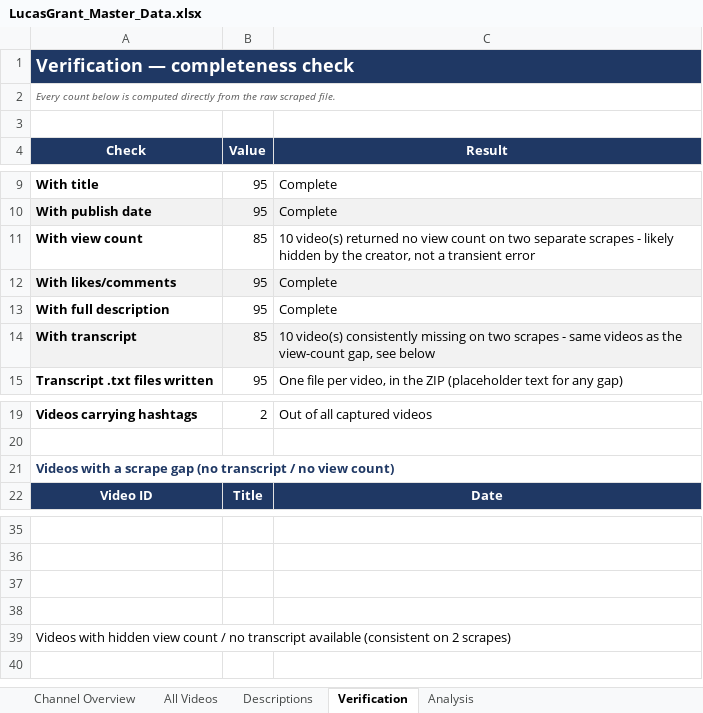
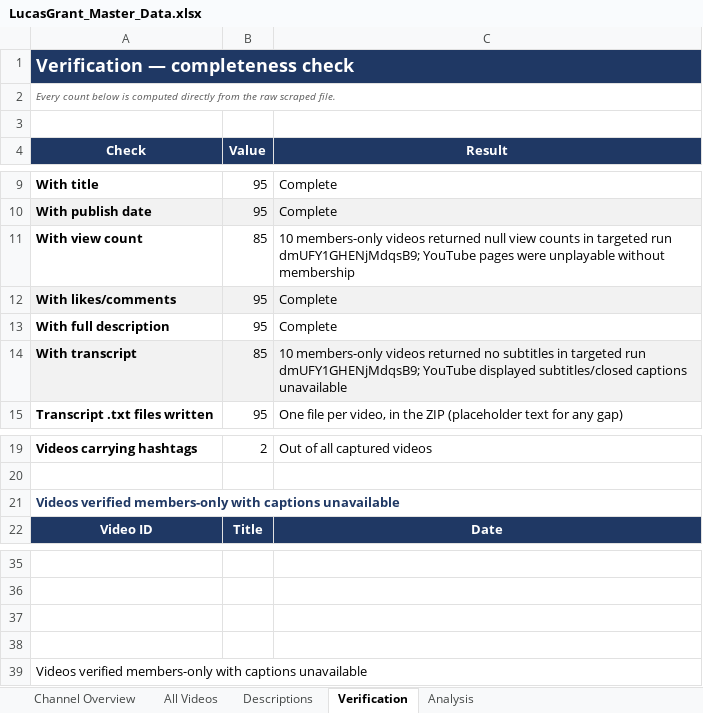
Before and after one commit to ghilmanITM360/youtube-intelligence-os, an Excel workbook: data/extracted/channel-data/DS-000022/packages/lucas-grant/LucasGrant_Master_Data.xlsx, sheet Verification, drawn as a sheet; only a part is shown, gaps mark what is left out; values as stored, in another font and other column widths than the file's, no borders; the diff names each change by its address in the sheet, - before the commit and + after, or states it on an @@ line.

Commit message:
data: finalize Lucas Grant transcript recovery evidence

```diff
--- a/data/extracted/channel-data/DS-000022/packages/lucas-grant/LucasGrant_Master_Data.xlsx (sheet Verification)
+++ b/data/extracted/channel-data/DS-000022/packages/lucas-grant/LucasGrant_Master_Data.xlsx (sheet Verification)
-C11 (Result): 10 video(s) returned no view count on two separate scrapes - likely hidden by the creator, not a transient error
+C11 (Result): 10 members-only videos returned null view counts in targeted run dmUFY1GHENjMdqsB9; YouTube pages were unplayable without membership
-C14 (Result): 10 video(s) consistently missing on two scrapes - same videos as the view-count gap, see below
+C14 (Result): 10 members-only videos returned no subtitles in targeted run dmUFY1GHENjMdqsB9; YouTube displayed subtitles/closed captions unavailable
-A21 (Check): Videos with a scrape gap (no transcript / no view count)
+A21 (Check): Videos verified members-only with captions unavailable
-A39 (Check): Videos with hidden view count / no transcript available (consistent on 2 scrapes)
+A39 (Check): Videos verified members-only with captions unavailable
```
Also changed, not shown: sheet All Videos, sheet Channel Overview, 19 other files.
